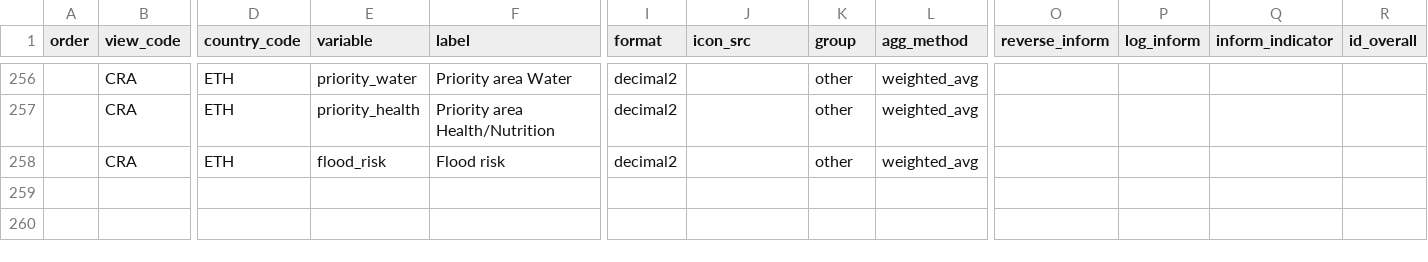
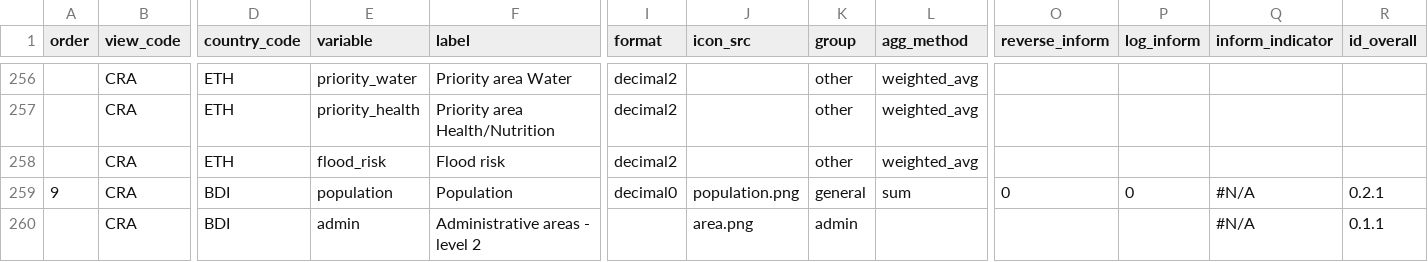
Before and after one commit to rodekruis/CommunityRisk, a CSV file: public/modules/dashboards/data/metadata_prototype.csv, drawn as a sheet; only a part is shown, gaps mark what is left out; rows hold the shown columns only; the diff covers the shown part only; the diff names each change by its address in the sheet, - before the commit and + after, or states it on an @@ line.

```diff
--- a/public/modules/dashboards/data/metadata_prototype.csv
+++ b/public/modules/dashboards/data/metadata_prototype.csv
+row 259: 9 | CRA | BDI | population | Population | decimal0 | population.png | general | sum | 0 | 0 | #N/A | 0.2.1
+row 260:  | CRA | BDI | admin | Administrative areas - level 2 |  | area.png | admin |  |  |  | #N/A | 0.1.1
```
Also changed, not shown: 1 added row and 3 edited cells elsewhere in this file, public/modules/core/data/country_metadata.csv, 5 other files.
